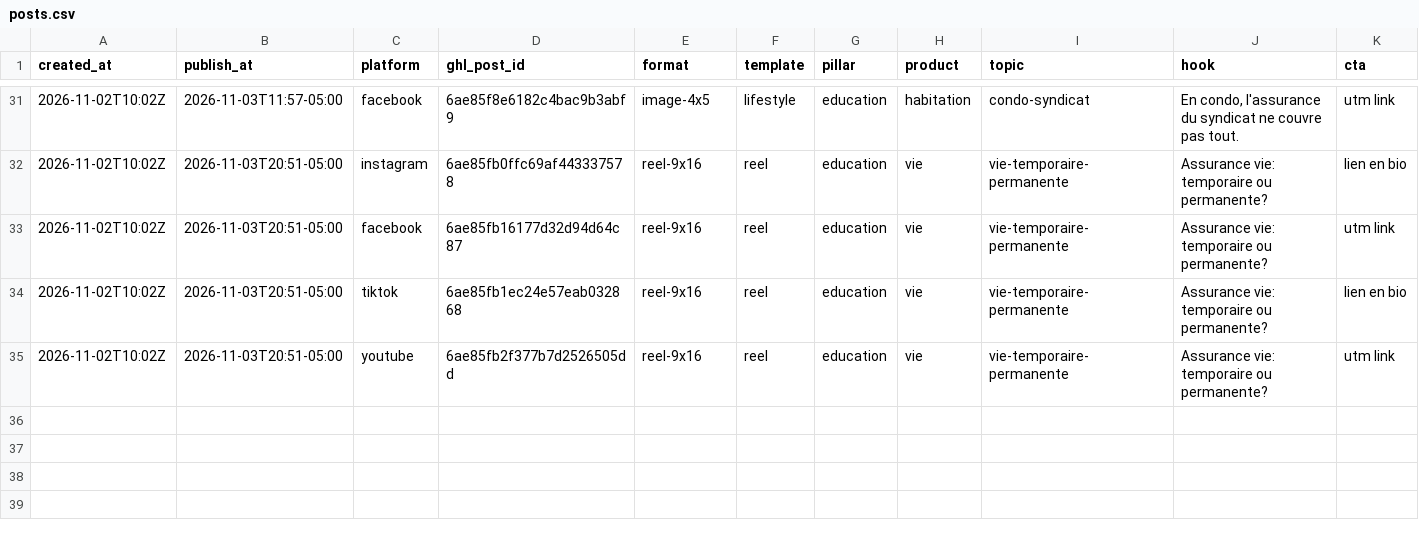
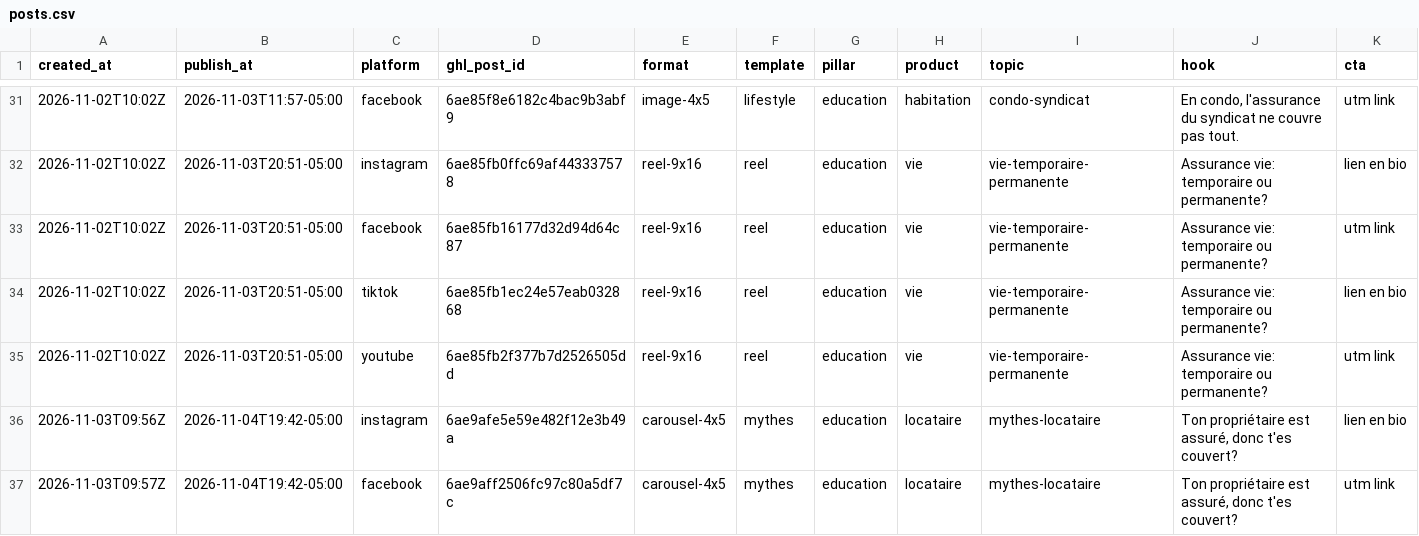
Before and after one commit to pxlstudioca/compar-social-ads, a CSV file: log/posts.csv, drawn as a sheet; only a part is shown, gaps mark what is left out; rows hold the shown columns only; the diff names each change by its address in the sheet, - before the commit and + after, or states it on an @@ line.

```diff
--- a/log/posts.csv
+++ b/log/posts.csv
+row 36: 2026-11-03T09:56Z | 2026-11-04T19:42-05:00 | instagram | 6ae9afe5e59e482f12e3b49a | carousel-4x5 | mythes | education | locataire | mythes-locataire | Ton propriétaire est assuré, donc t'es couvert? | lien en bio
+row 37: 2026-11-03T09:57Z | 2026-11-04T19:42-05:00 | facebook | 6ae9aff2506fc97c80a5df7c | carousel-4x5 | mythes | education | locataire | mythes-locataire | Ton propriétaire est assuré, donc t'es couvert? | utm link
```
